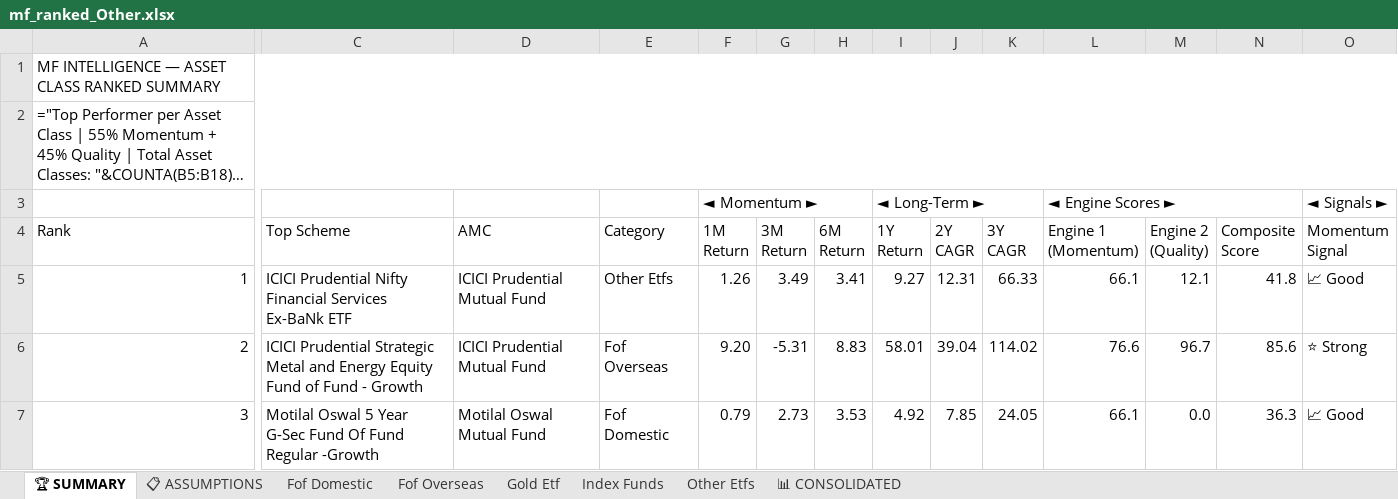
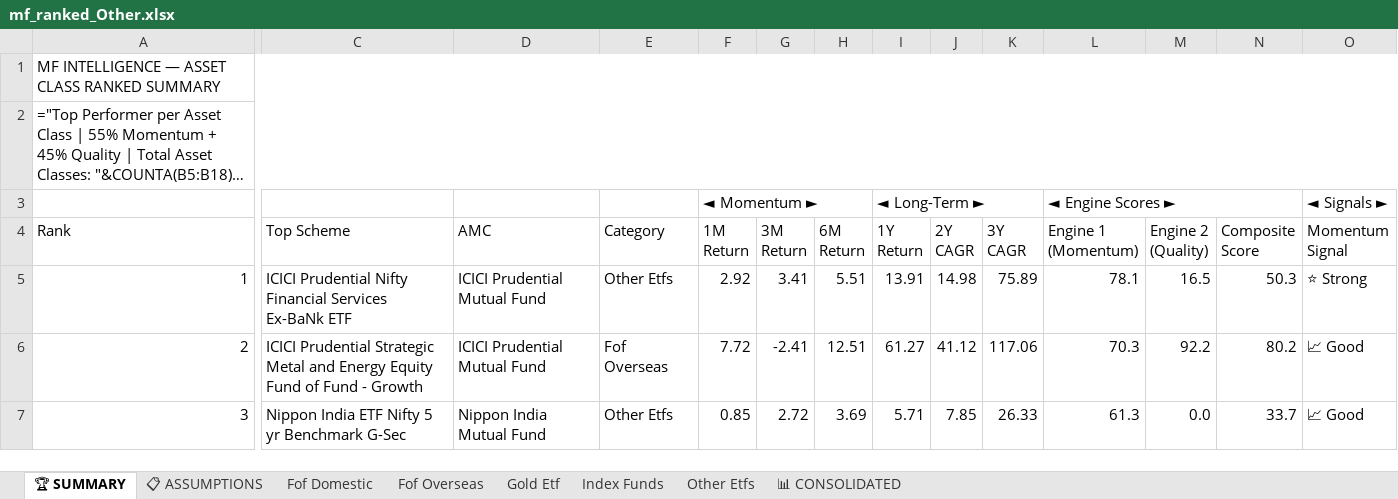
Before and after one commit to rahulshirke7951/amfi-mf-ranker-other, an Excel workbook: output/mf_ranked_Other.xlsx, sheet 🏆 SUMMARY, drawn as a sheet; only a part is shown, gaps mark what is left out; long unchanged cells end in …; values as stored, in another font and other column widths than the file's, no cell formats; formulas without a stored value are shown as written; the diff covers the shown part only; the diff names each change by its address in the sheet, - before the commit and + after, or states it on an @@ line.

```diff
--- a/output/mf_ranked_Other.xlsx (sheet 🏆 SUMMARY)
+++ b/output/mf_ranked_Other.xlsx (sheet 🏆 SUMMARY)
-F5 (1M Return): 1.26
+F5 (1M Return): 2.92
-G5 (3M Return): 3.49
+G5 (3M Return): 3.41
-H5 (6M Return): 3.41
+H5 (6M Return): 5.51
-I5 (1Y Return): 9.27
+I5 (1Y Return): 13.91
-J5 (2Y CAGR): 12.31
+J5 (2Y CAGR): 14.98
-K5 (3Y CAGR): 66.33
+K5 (3Y CAGR): 75.89
-L5 (Engine 1 (Momentum)): 66.1
+L5 (Engine 1 (Momentum)): 78.1
-M5 (Engine 2 (Quality)): 12.1
+M5 (Engine 2 (Quality)): 16.5
-N5 (Composite Score): 41.8
+N5 (Composite Score): 50.3
-O5 (Momentum Signal): 📈 Good
+O5 (Momentum Signal): ⭐ Strong
-F6 (1M Return): 9.20
+F6 (1M Return): 7.72
-G6 (3M Return): -5.31
+G6 (3M Return): -2.41
-H6 (6M Return): 8.83
+H6 (6M Return): 12.51
-I6 (1Y Return): 58.01
+I6 (1Y Return): 61.27
-J6 (2Y CAGR): 39.04
+J6 (2Y CAGR): 41.12
-K6 (3Y CAGR): 114.02
+K6 (3Y CAGR): 117.06
-L6 (Engine 1 (Momentum)): 76.6
+L6 (Engine 1 (Momentum)): 70.3
-M6 (Engine 2 (Quality)): 96.7
+M6 (Engine 2 (Quality)): 92.2
-N6 (Composite Score): 85.6
+N6 (Composite Score): 80.2
-O6 (Momentum Signal): ⭐ Strong
+O6 (Momentum Signal): 📈 Good
-C7 (Top Scheme): Motilal Oswal 5 Year G-Sec Fund Of Fund Regular -Growth
+C7 (Top Scheme): Nippon India ETF Nifty 5 yr Benchmark G-Sec
-D7 (AMC): Motilal Oswal Mutual Fund
+D7 (AMC): Nippon India Mutual Fund
-E7 (Category): Fof Domestic
+E7 (Category): Other Etfs
-F7 (1M Return): 0.79
+F7 (1M Return): 0.85
-G7 (3M Return): 2.73
+G7 (3M Return): 2.72
-H7 (6M Return): 3.53
+H7 (6M Return): 3.69
-I7 (1Y Return): 4.92
+I7 (1Y Return): 5.71
-K7 (3Y CAGR): 24.05
+K7 (3Y CAGR): 26.33
-L7 (Engine 1 (Momentum)): 66.1
+L7 (Engine 1 (Momentum)): 61.3
-N7 (Composite Score): 36.3
+N7 (Composite Score): 33.7
```
Also changed, not shown: 109 edited cells elsewhere in this sheet, sheet 📊 CONSOLIDATED, sheet Index Funds, sheet Fof Domestic, sheet Other Etfs, sheet Fof Overseas, sheet Gold Etf, 1 more sheet, cell formats.
